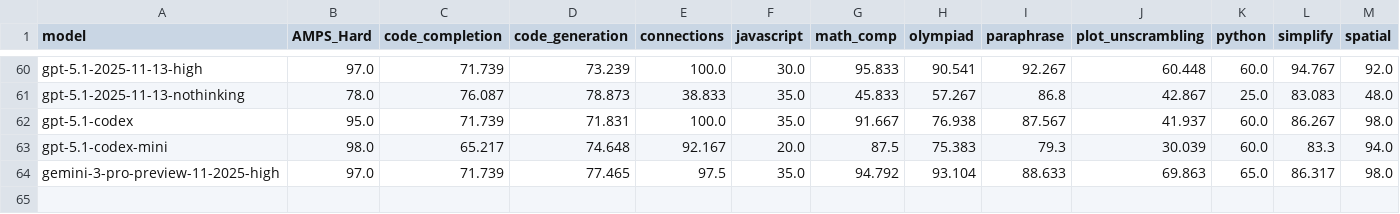
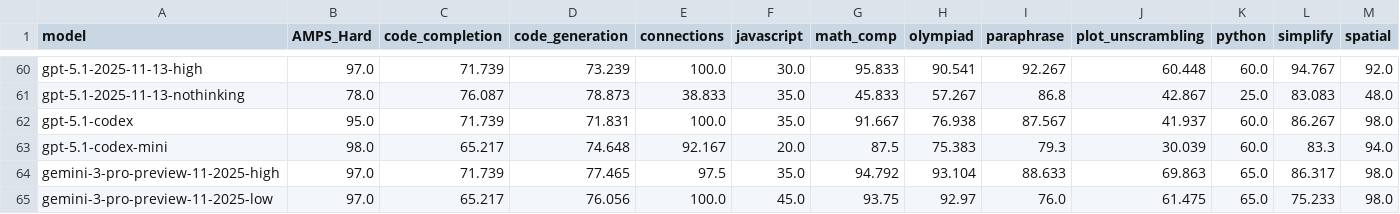
Before and after one commit to LiveBench/livebench.github.io, a CSV file: table_2025_05_30.csv, drawn as a sheet; only a part is shown, gaps mark what is left out; rows hold the shown columns only; the diff names each change by its address in the sheet, - before the commit and + after, or states it on an @@ line.

```diff
--- a/table_2025_05_30.csv
+++ b/table_2025_05_30.csv
+row 65: gemini-3-pro-preview-11-2025-low | 97.0 | 65.217 | 76.056 | 100.0 | 45.0 | 93.75 | 92.97 | 76.0 | 61.475 | 65.0 | 75.233 | 98.0
```
Also changed, not shown: 7 other files.
